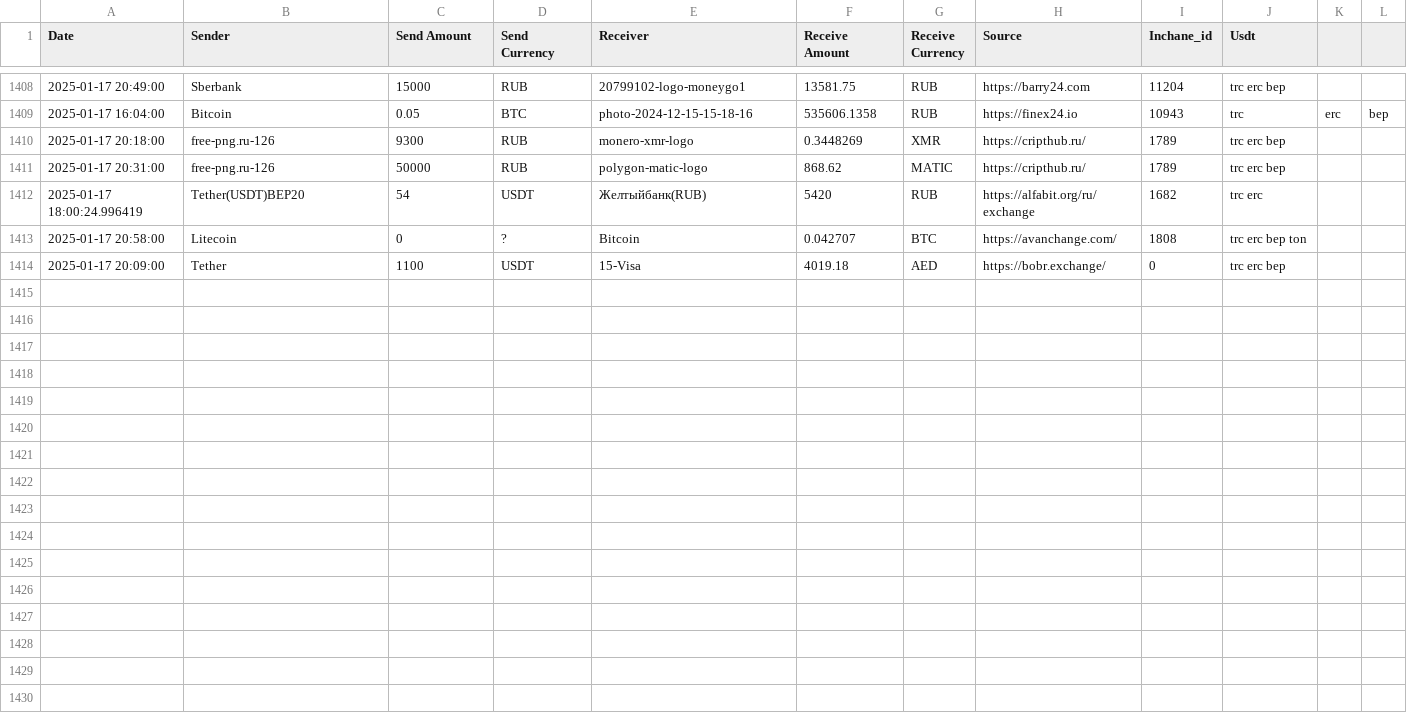
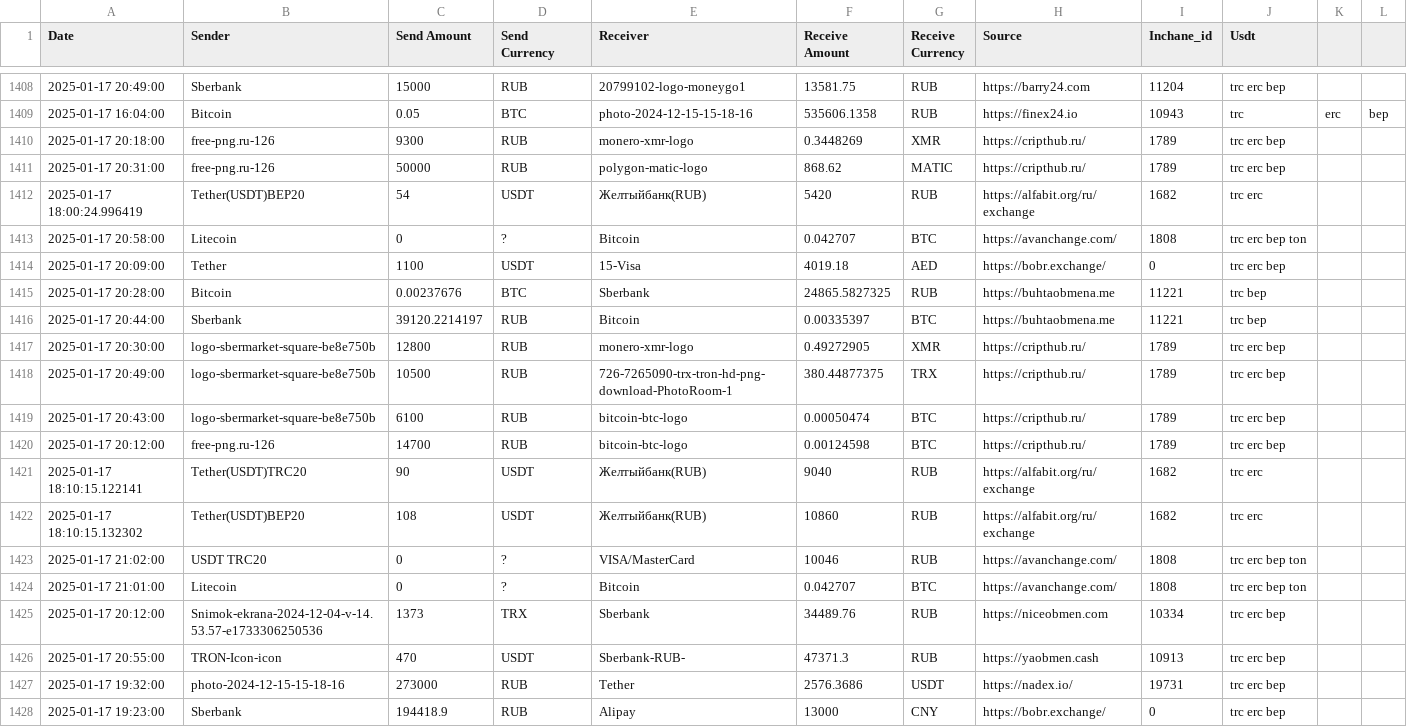
Before and after one commit to rusalyow/oth, a CSV file: transactions.csv, drawn as a sheet; only a part is shown, gaps mark what is left out.

Commit message:
автокомит

```diff
--- a/transactions.csv
+++ b/transactions.csv
@@ -1414 +1414,15 @@ Date,Sender,Send Amount,Send Currency,Receiver,Receive Amount,Receive Currency,S
 2025-01-17 20:09:00,Tether,1100,USDT,15-Visa,4019.18,AED,https://bobr.exchange/,0,trc erc bep
+2025-01-17 20:28:00,Bitcoin,0.00237676,BTC,Sberbank,24865.5827325,RUB,https://buhtaobmena.me,11221,trc bep
+2025-01-17 20:44:00,Sberbank,39120.2214197,RUB,Bitcoin,0.00335397,BTC,https://buhtaobmena.me,11221,trc bep
+2025-01-17 20:30:00,logo-sbermarket-square-be8e750b,12800,RUB,monero-xmr-logo,0.49272905,XMR,https://cripthub.ru/,1789,trc erc bep
+2025-01-17 20:49:00,logo-sbermarket-square-be8e750b,10500,RUB,726-7265090-trx-tron-hd-png-download-PhotoRoom-1,380.44877375,TRX,https://cripthub.ru/,1789,trc erc bep
+2025-01-17 20:43:00,logo-sbermarket-square-be8e750b,6100,RUB,bitcoin-btc-logo,0.00050474,BTC,https://cripthub.ru/,1789,trc erc bep
+2025-01-17 20:12:00,free-png.ru-126,14700,RUB,bitcoin-btc-logo,0.00124598,BTC,https://cripthub.ru/,1789,trc erc bep
+2025-01-17 18:10:15.122141,Tether(USDT)TRC20,90,USDT,Желтыйбанк(RUB),9040,RUB,https://alfabit.org/ru/exchange,1682,trc erc
+2025-01-17 18:10:15.132302,Tether(USDT)BEP20,108,USDT,Желтыйбанк(RUB),10860,RUB,https://alfabit.org/ru/exchange,1682,trc erc
+2025-01-17 21:02:00,USDT TRC20,0,?,VISA/MasterCard,10046,RUB,https://avanchange.com/,1808,trc erc bep ton
+2025-01-17 21:01:00,Litecoin,0,?,Bitcoin,0.042707,BTC,https://avanchange.com/,1808,trc erc bep ton
+2025-01-17 20:12:00,Snimok-ekrana-2024-12-04-v-14.53.57-e1733306250536,1373,TRX,Sberbank,34489.76,RUB,https://niceobmen.com,10334,trc erc bep
+2025-01-17 20:55:00,TRON-Icon-icon,470,USDT,Sberbank-RUB-,47371.3,RUB,https://yaobmen.cash,10913,trc erc bep
+2025-01-17 19:32:00,photo-2024-12-15-15-18-16,273000,RUB,Tether,2576.3686,USDT,https://nadex.io/,19731,trc erc bep
+2025-01-17 19:23:00,Sberbank,194418.9,RUB,Alipay,13000,CNY,https://bobr.exchange/,0,trc erc bep
```
